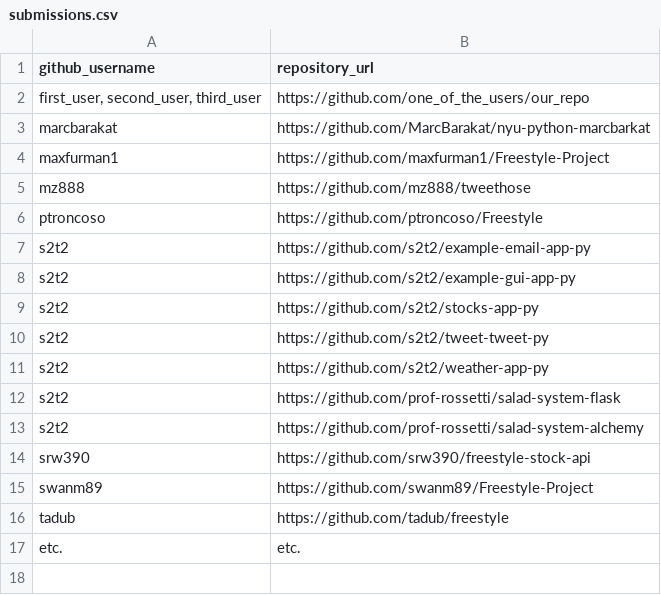
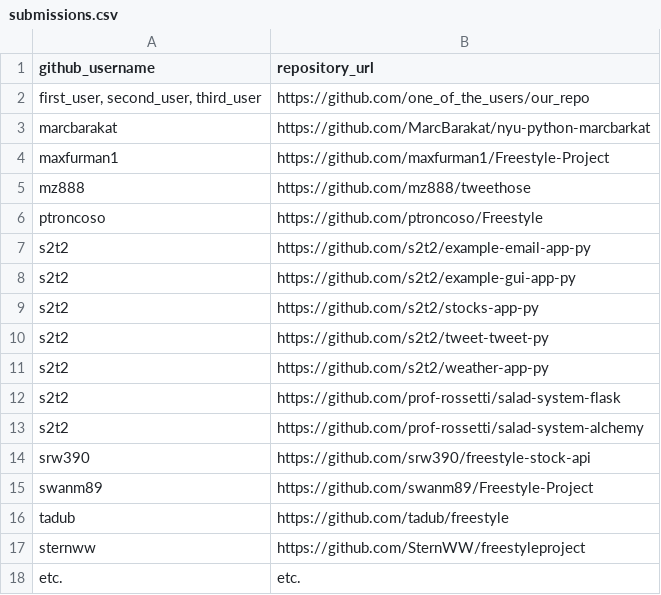
Before and after one commit to prof-rossetti/nyu-info-2335-201706, a CSV file: projects/freestyle/submissions.csv, drawn as a sheet.

Commit message:
submitting freestyle app

```diff
--- a/projects/freestyle/submissions.csv
+++ b/projects/freestyle/submissions.csv
@@ -16,2 +16,3 @@ swanm89, https://github.com/swanm89/Freestyle-Project
 tadub, https://github.com/tadub/freestyle
+sternww,https://github.com/SternWW/freestyleproject
 etc., etc.
```
